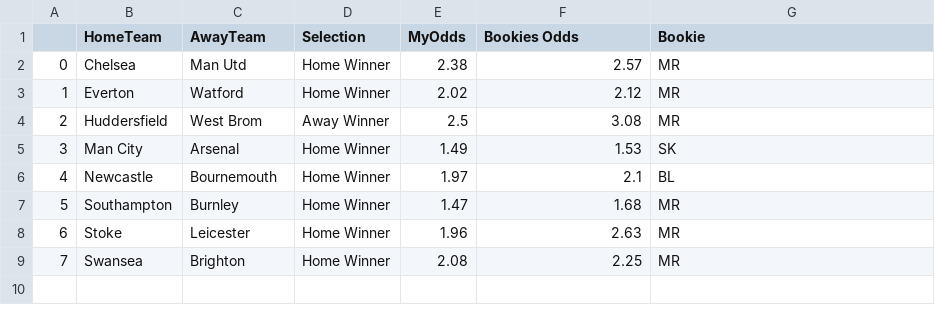
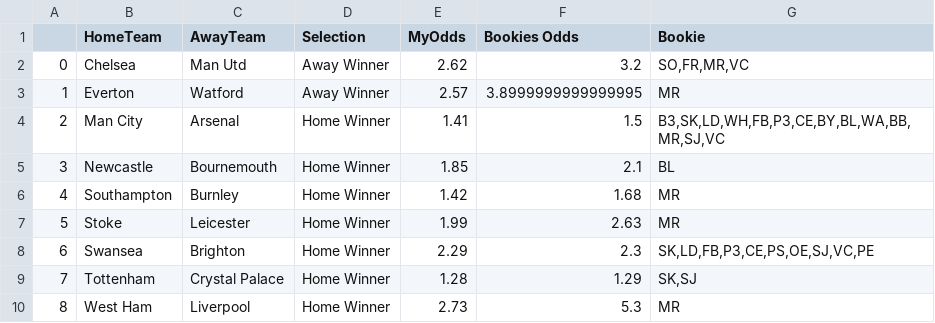
Before and after one commit to bradx888/xGmodel, a CSV file: Tips/7 Day Forecast/2017-10-31.csv, drawn as a sheet; removed rows and columns are numbered as before the commit, all else as after; the diff names each change by its address in the sheet, - before the commit and + after, or states it on an @@ line.

```diff
--- a/Tips/7 Day Forecast/2017-10-31.csv
+++ b/Tips/7 Day Forecast/2017-10-31.csv
-D2:D3 (Selection): Home Winner
+D2:D3 (Selection): Away Winner
-E2 (MyOdds): 2.38
+E2 (MyOdds): 2.62
-F2 (Bookies Odds): 2.57
+F2 (Bookies Odds): 3.2
-G2 (Bookie): MR
+G2 (Bookie): SO,FR,MR,VC
-E3 (MyOdds): 2.02
+E3 (MyOdds): 2.57
-F3 (Bookies Odds): 2.12
+F3 (Bookies Odds): 3.8999999999999995
-row 4: 2 | Huddersfield | West Brom | Away Winner | 2.5 | 3.08 | MR
@@ column A renumbered between rows 4 and 8 @@
-E4 (MyOdds): 1.49
+E4 (MyOdds): 1.41
-F4 (Bookies Odds): 1.53
+F4 (Bookies Odds): 1.5
-G4 (Bookie): SK
+G4 (Bookie): B3,SK,LD,WH,FB,P3,CE,BY,BL,WA,BB,MR,SJ,VC
-E5 (MyOdds): 1.97
+E5 (MyOdds): 1.85
-E6 (MyOdds): 1.47
+E6 (MyOdds): 1.42
-E7 (MyOdds): 1.96
+E7 (MyOdds): 1.99
-E8 (MyOdds): 2.08
+E8 (MyOdds): 2.29
-F8 (Bookies Odds): 2.25
+F8 (Bookies Odds): 2.3
-G8 (Bookie): MR
+G8 (Bookie): SK,LD,FB,P3,CE,PS,OE,SJ,VC,PE
+row 9: 7 | Tottenham | Crystal Palace | Home Winner | 1.28 | 1.29 | SK,SJ
+row 10: 8 | West Ham | Liverpool | Home Winner | 2.73 | 5.3 | MR
```
Also changed, not shown: Team ratings/E0/teamratings_17-18.csv, 23 other files.
